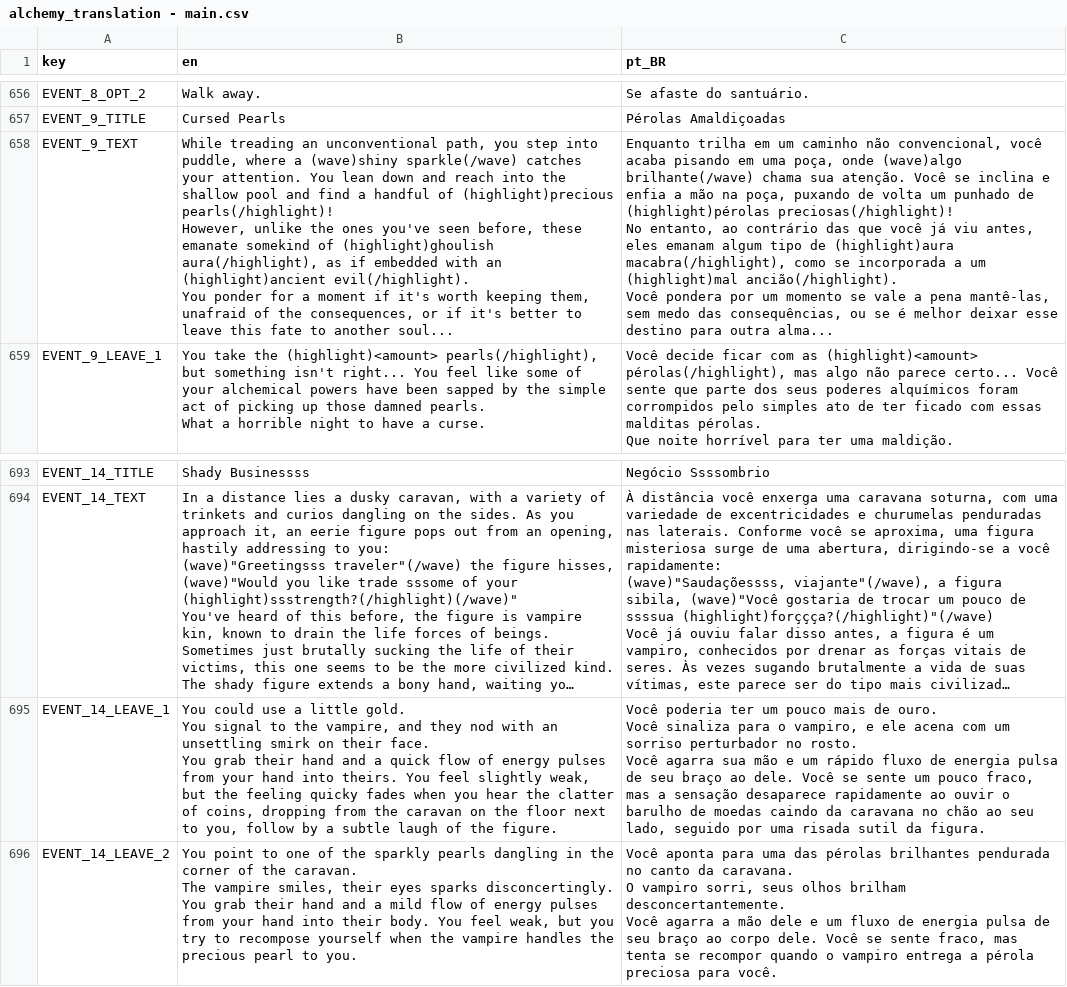
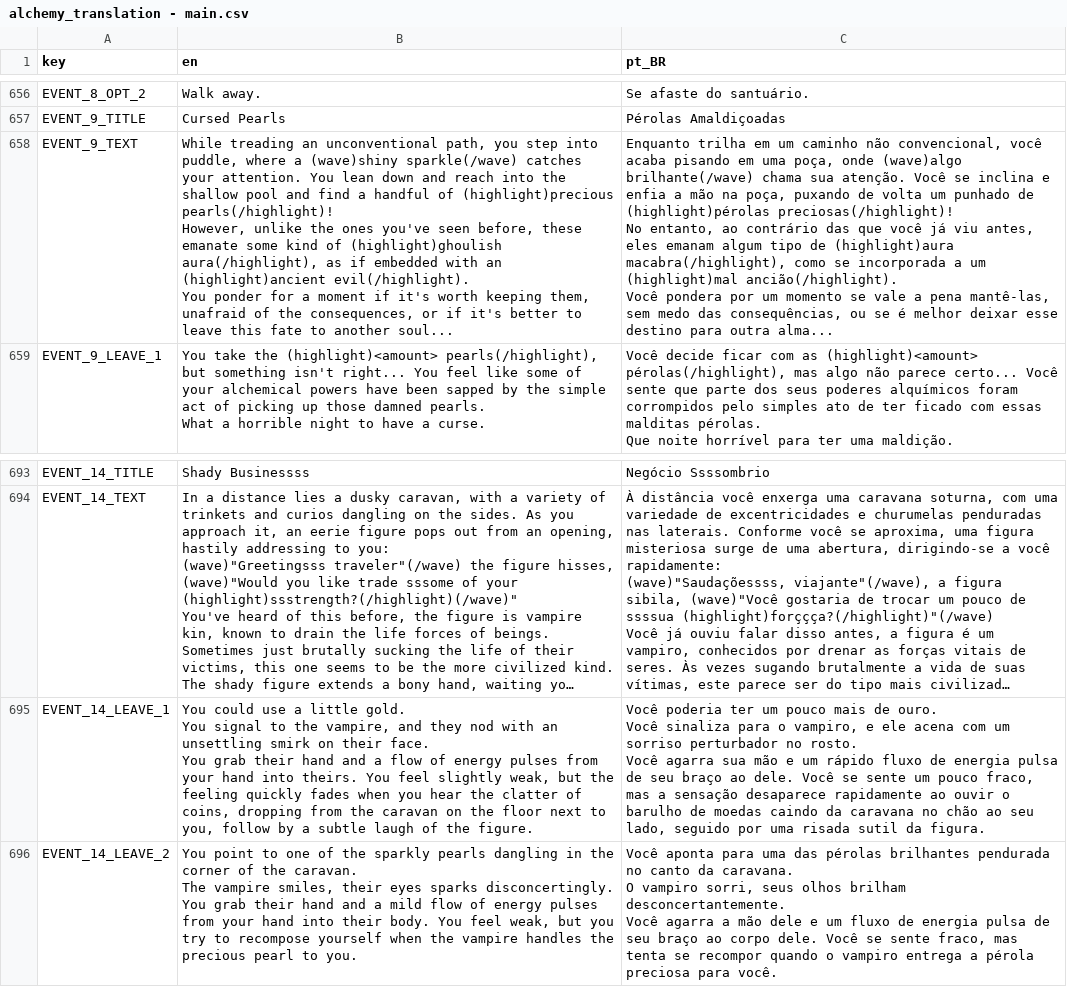
Before and after one commit to Space-Paca/alchemy-game, a CSV file: project/assets/translation/alchemy_translation - main.csv, drawn as a sheet; only a part is shown, gaps mark what is left out; long unchanged cells end in …; the diff covers the shown part only; the diff names each change by its address in the sheet, - before the commit and + after, or states it on an @@ line.

```diff
--- a/project/assets/translation/alchemy_translation - main.csv
+++ b/project/assets/translation/alchemy_translation - main.csv
-B658 (en): …these emanate somekind of (highlight)ghoulish…
+B658 (en): …these emanate some kind of (highlight)ghoulish…
-B695 (en): …and a quick flow of energy pulses from your hand into theirs. You feel slightly weak, but the feeling quicky fades when…
+B695 (en): …and a flow of energy pulses from your hand into theirs. You feel slightly weak, but the feeling quickly fades when…
```
Also changed, not shown: 19 edited cells elsewhere in this file, 2 other files.
